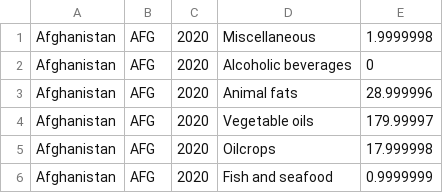
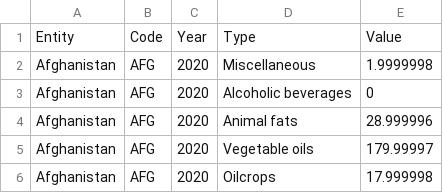
Before and after one commit to TeamDev-IP/JxBrowser-Gallery, a CSV file: web-server/pdf-export/server/src/main/resources/dietary-composition-by-country.csv, drawn as a sheet; only a part is shown; the shorter side is filled out with more unchanged rows; the diff names each change by its address in the sheet, - before the commit and + after, or states it on an @@ line.

Commit message:
Include the header row into the CSV data file

```diff
--- a/web-server/pdf-export/server/src/main/resources/dietary-composition-by-country.csv
+++ b/web-server/pdf-export/server/src/main/resources/dietary-composition-by-country.csv
+row 1: Entity | Code | Year | Type | Value
```
